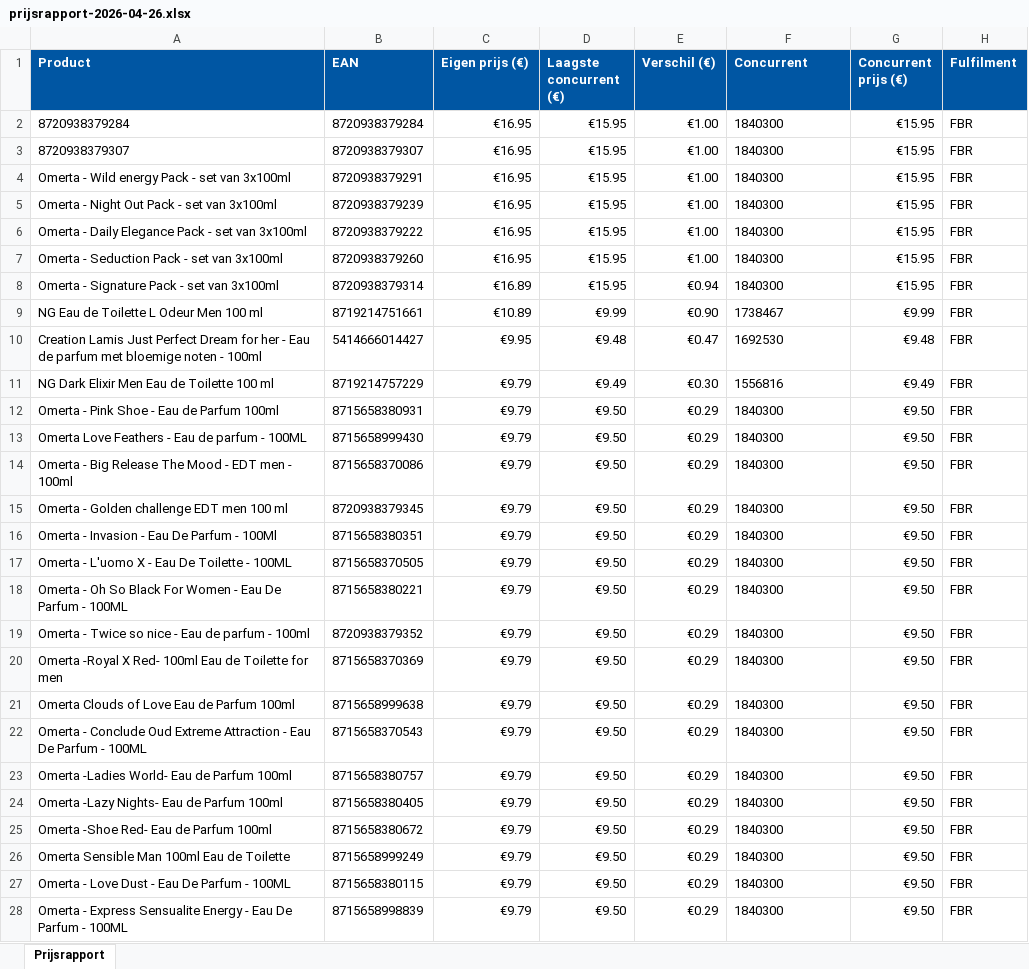
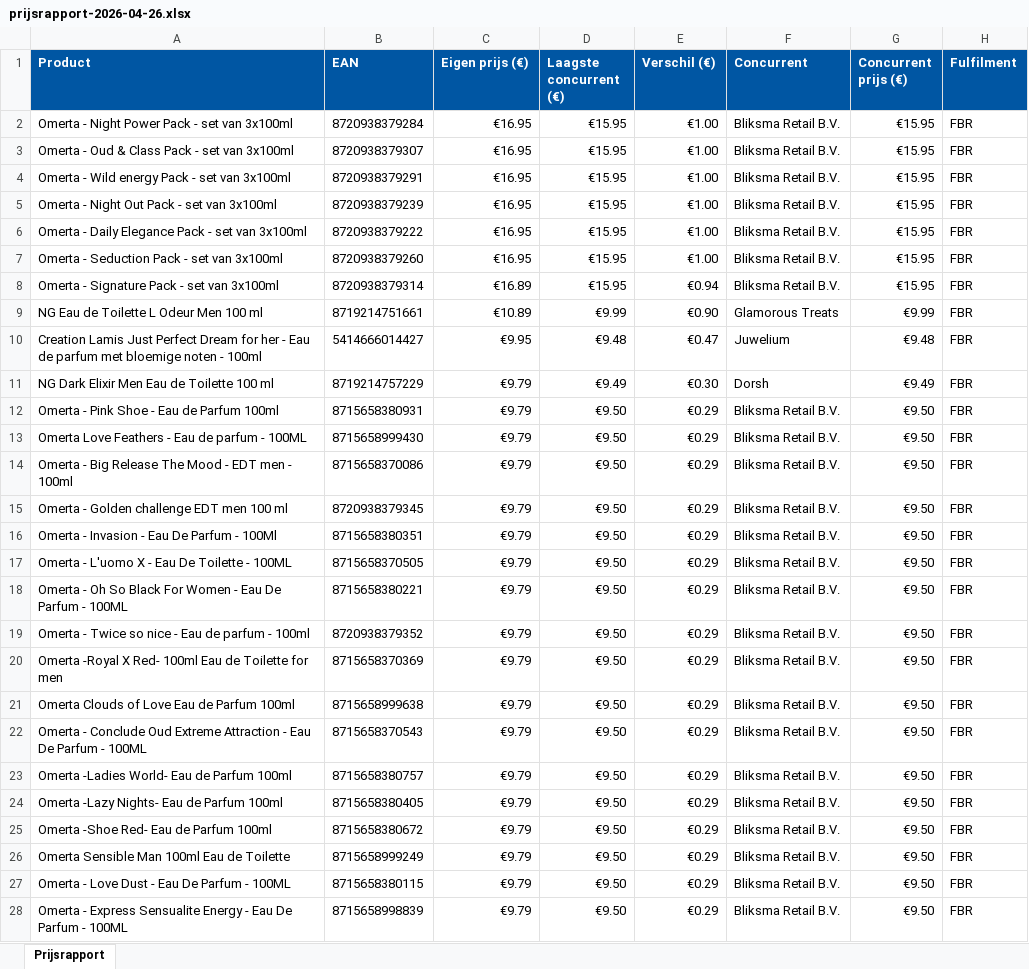
Before and after one commit to Ylona/bol-prijsmonitor, an Excel workbook: rapporten/prijsrapport-2026-04-26.xlsx, sheet Prijsrapport, drawn as a sheet; only a part is shown; values as stored, in another font and other column widths than the file's, no borders; the diff covers the shown part only; the diff names each change by its address in the sheet, - before the commit and + after, or states it on an @@ line.

```diff
--- a/rapporten/prijsrapport-2026-04-26.xlsx (sheet Prijsrapport)
+++ b/rapporten/prijsrapport-2026-04-26.xlsx (sheet Prijsrapport)
-A2 (Product): 8720938379284
+A2 (Product): Omerta - Night Power Pack - set van 3x100ml
-F2:F8 (Concurrent): 1840300
+F2:F8 (Concurrent): Bliksma Retail B.V.
-A3 (Product): 8720938379307
+A3 (Product): Omerta - Oud & Class Pack - set van 3x100ml
-F9 (Concurrent): 1738467
+F9 (Concurrent): Glamorous Treats
-F10 (Concurrent): 1692530
+F10 (Concurrent): Juwelium
-F11 (Concurrent): 1556816
+F11 (Concurrent): Dorsh
-F12:F28 (Concurrent): 1840300
+F12:F28 (Concurrent): Bliksma Retail B.V.
```
Also changed, not shown: 2 added rows, 27 removed rows and 33 edited cells elsewhere in this sheet, 2 other files.
